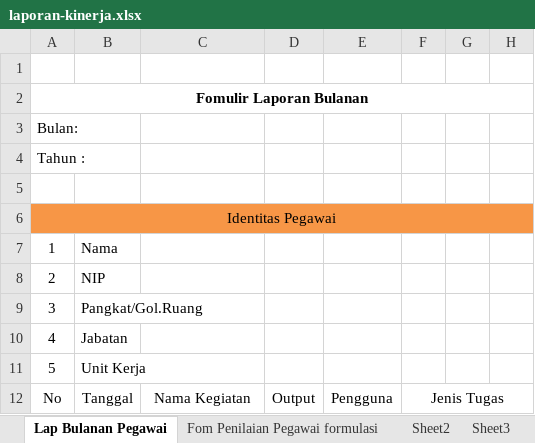
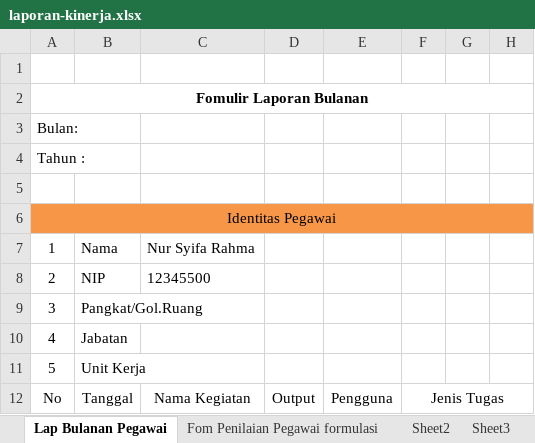
Before and after one commit to aiscript-id/tunjangan-kinerja, an Excel workbook: assets/format/laporan-kinerja.xlsx, sheet Lap Bulanan Pegawai, drawn as a sheet; only a part is shown; values as stored, in another font and other column widths than the file's, no borders; the diff covers the shown part only; the diff names each change by its address in the sheet, - before the commit and + after, or states it on an @@ line.

```diff
--- a/assets/format/laporan-kinerja.xlsx (sheet Lap Bulanan Pegawai)
+++ b/assets/format/laporan-kinerja.xlsx (sheet Lap Bulanan Pegawai)
-C7: (empty)
+C7: Nur Syifa Rahma
-C8: (empty)
+C8: 12345500
```
Also changed, not shown: 21 added rows and 21 removed rows elsewhere in this sheet, 1 other file.
